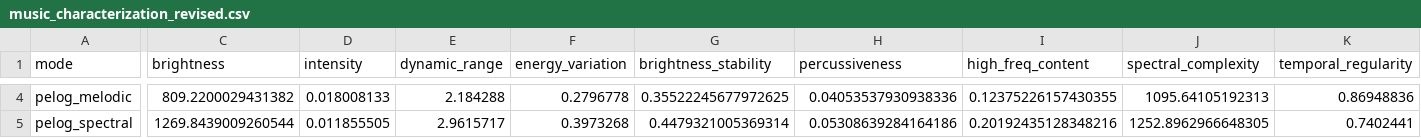
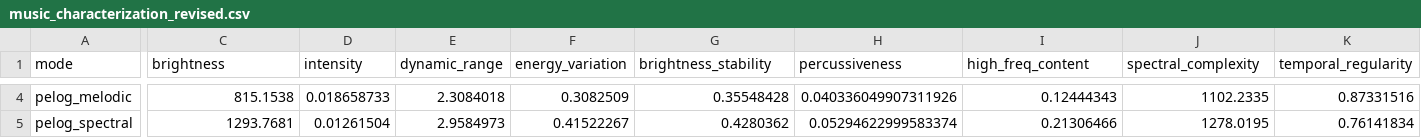
Before and after one commit to sandyherho/suppl-enso-javanese-sonification, a CSV file: stats/music_characterization_revised.csv, drawn as a sheet; only a part is shown, gaps mark what is left out; the diff covers the shown part only; the diff names each change by its address in the sheet, - before the commit and + after, or states it on an @@ line.

```diff
--- a/stats/music_characterization_revised.csv
+++ b/stats/music_characterization_revised.csv
-C4 (brightness): 809.2200029431382
+C4 (brightness): 815.1538
-D4 (intensity): 0.018008133
+D4 (intensity): 0.018658733
-E4 (dynamic_range): 2.184288
+E4 (dynamic_range): 2.3084018
-F4 (energy_variation): 0.2796778
+F4 (energy_variation): 0.3082509
-G4 (brightness_stability): 0.35522245677972625
+G4 (brightness_stability): 0.35548428
-H4 (percussiveness): 0.04053537930938336
+H4 (percussiveness): 0.040336049907311926
-I4 (high_freq_content): 0.12375226157430355
+I4 (high_freq_content): 0.12444343
-J4 (spectral_complexity): 1095.64105192313
+J4 (spectral_complexity): 1102.2335
-K4 (temporal_regularity): 0.86948836
+K4 (temporal_regularity): 0.87331516
-C5 (brightness): 1269.8439009260544
+C5 (brightness): 1293.7681
-D5 (intensity): 0.011855505
+D5 (intensity): 0.01261504
-E5 (dynamic_range): 2.9615717
+E5 (dynamic_range): 2.9584973
-F5 (energy_variation): 0.3973268
+F5 (energy_variation): 0.41522267
-G5 (brightness_stability): 0.4479321005369314
+G5 (brightness_stability): 0.4280362
-H5 (percussiveness): 0.05308639284164186
+H5 (percussiveness): 0.05294622999583374
-I5 (high_freq_content): 0.20192435128348216
+I5 (high_freq_content): 0.21306466
-J5 (spectral_complexity): 1252.8962966648305
+J5 (spectral_complexity): 1278.0195
-K5 (temporal_regularity): 0.7402441
+K5 (temporal_regularity): 0.76141834
```
Also changed, not shown: 119 edited cells elsewhere in this file, input_data/nino34_hadisst_mon_1870_2026.csv, stats/phase_space_metrics.csv, 18 other files.
